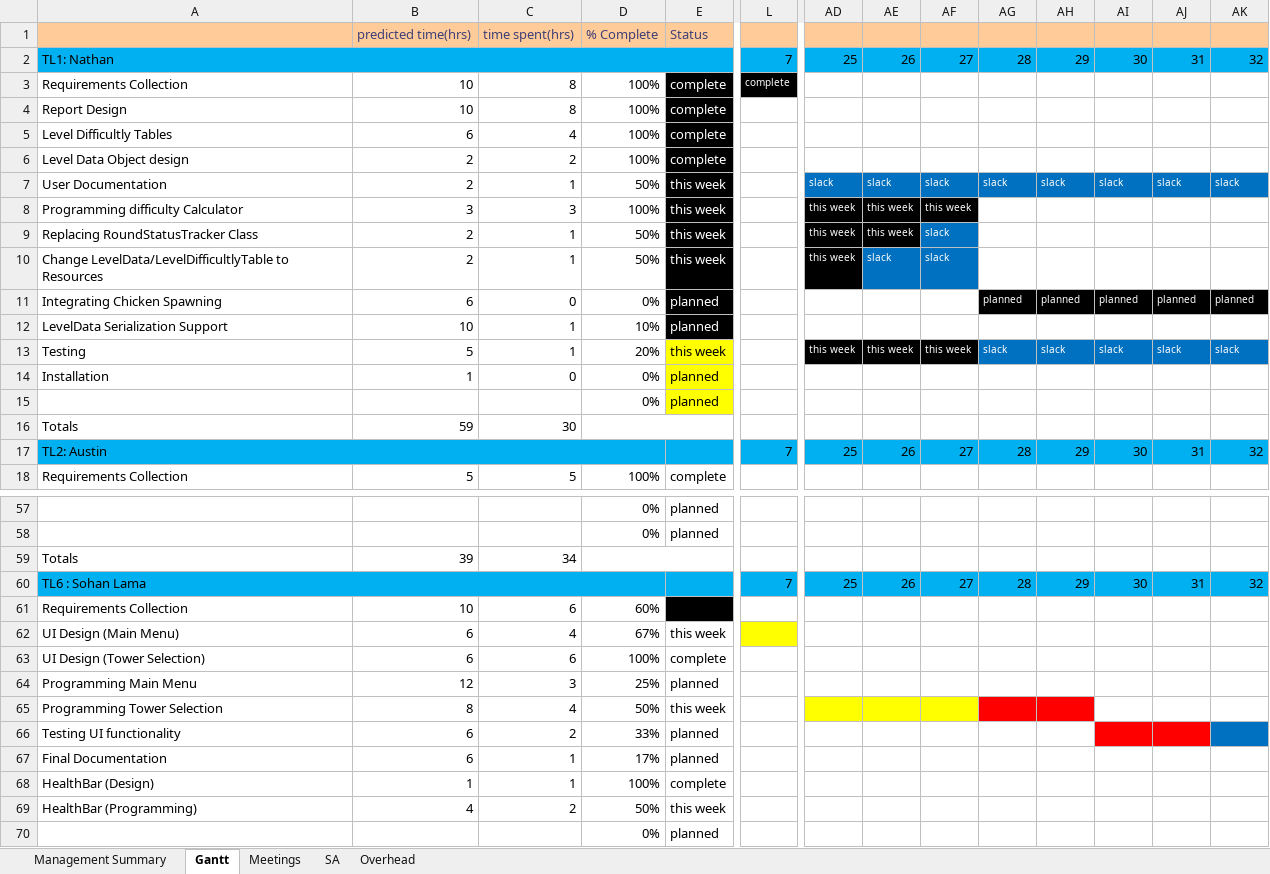
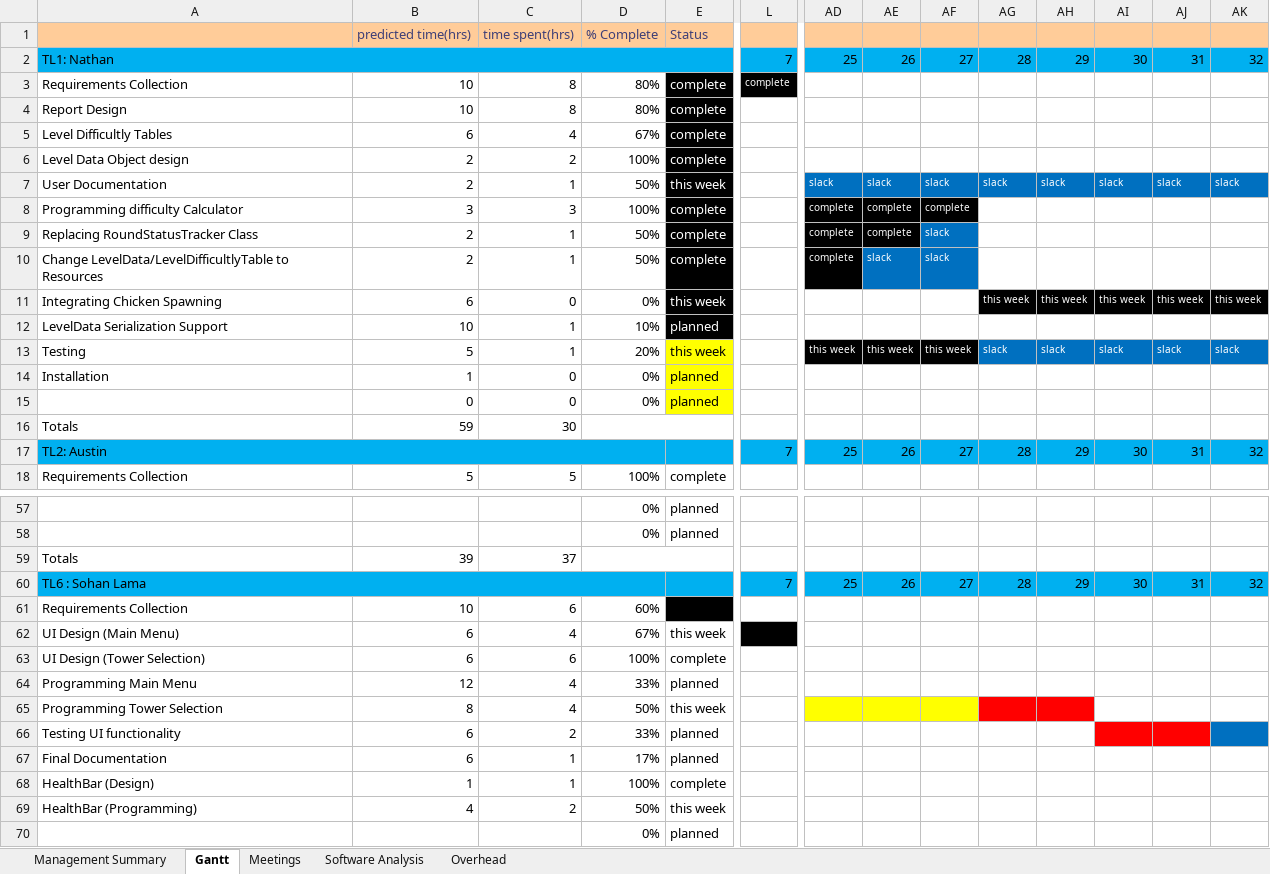
Before and after one commit to flightcontrol40/CS-383-Project, an Excel workbook: Docs/Master_Gantt_git.xlsx, sheet Gantt, drawn as a sheet; only a part is shown, gaps mark what is left out; values as stored, in another font and other column widths than the file's, no borders; conditional formats not drawn; the diff covers the shown part only; the diff names each change by its address in the sheet, - before the commit and + after, or states it on an @@ line.

Commit message:
Weekly gantt chart update

```diff
--- a/Docs/Master_Gantt_git.xlsx (sheet Gantt)
+++ b/Docs/Master_Gantt_git.xlsx (sheet Gantt)
-sheet tab: SA
+sheet tab: Software Analysis
-D3:D4: 100%
+D3:D4: 80%
-D5: 100%
+D5: 67%
-E8:E10: this week
+E8:E10: complete
-AD8:AD10: this week
+AD8:AD10: complete
-AE8:AE9: this week
+AE8:AE9: complete
-AF8: this week
+AF8: complete
-E11: planned
+E11: this week
-AG11: planned
+AG11: this week
-AH11: planned
+AH11: this week
-AI11: planned
+AI11: this week
-AJ11: planned
+AJ11: this week
-AK11: planned
+AK11: this week
-B15: (empty)
+B15: 0
-C15: (empty)
+C15: 0
-C59: 34
+C59: 37
-L62 fill: #FFFF00
+L62 fill: #000000
-C64: 3
+C64: 4
-D64: 25%
+D64: 33%
```
Also changed, not shown: 23 edited cells and cell formats elsewhere in this sheet, sheet Management Summary, sheet Software Analysis, sheet Meetings, sheet Overhead, formulas that keep their value.
